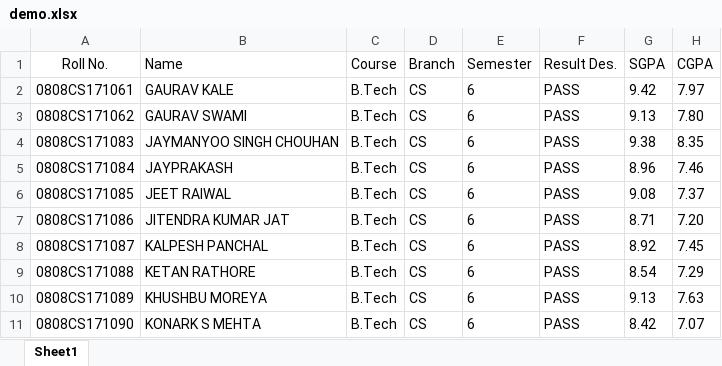
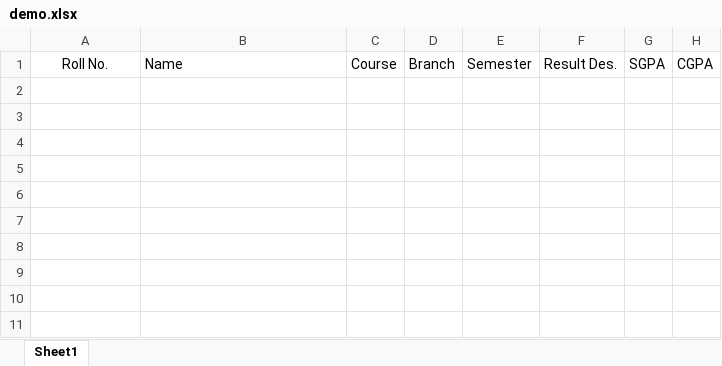
Before and after one commit to harsh085/RgpvResultScrapper, an Excel workbook: demo.xlsx, sheet Sheet1, drawn as a sheet; values as stored, in another font and other column widths than the file's, no borders; the diff names each change by its address in the sheet, - before the commit and + after, or states it on an @@ line.

Commit message:
Add files via upload

```diff
--- a/demo.xlsx (sheet Sheet1)
+++ b/demo.xlsx (sheet Sheet1)
-row 2: 0808CS171061 | GAURAV KALE | B.Tech | CS | 6 | PASS | 9.42 | 7.97
-row 3: 0808CS171062 | GAURAV SWAMI | B.Tech | CS | 6 | PASS | 9.13 | 7.80
-row 4: 0808CS171083 | JAYMANYOO SINGH CHOUHAN | B.Tech | CS | 6 | PASS | 9.38 | 8.35
-row 5: 0808CS171084 | JAYPRAKASH | B.Tech | CS | 6 | PASS | 8.96 | 7.46
-row 6: 0808CS171085 | JEET RAIWAL | B.Tech | CS | 6 | PASS | 9.08 | 7.37
-row 7: 0808CS171086 | JITENDRA KUMAR JAT | B.Tech | CS | 6 | PASS | 8.71 | 7.20
-row 8: 0808CS171087 | KALPESH PANCHAL | B.Tech | CS | 6 | PASS | 8.92 | 7.45
-row 9: 0808CS171088 | KETAN RATHORE | B.Tech | CS | 6 | PASS | 8.54 | 7.29
-row 10: 0808CS171089 | KHUSHBU MOREYA | B.Tech | CS | 6 | PASS | 9.13 | 7.63
-row 11: 0808CS171090 | KONARK S MEHTA | B.Tech | CS | 6 | PASS | 8.42 | 7.07
```
